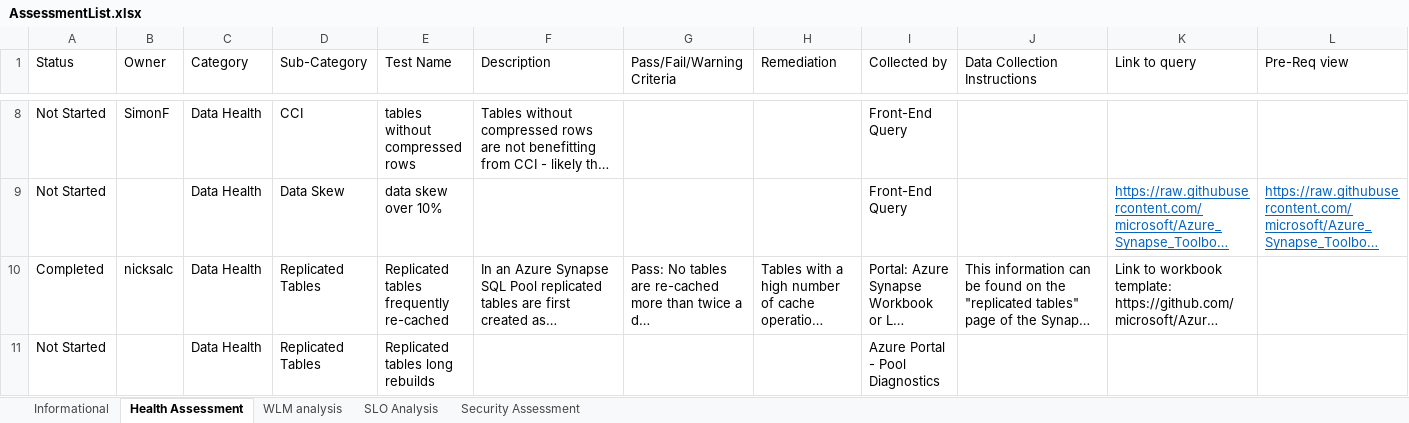
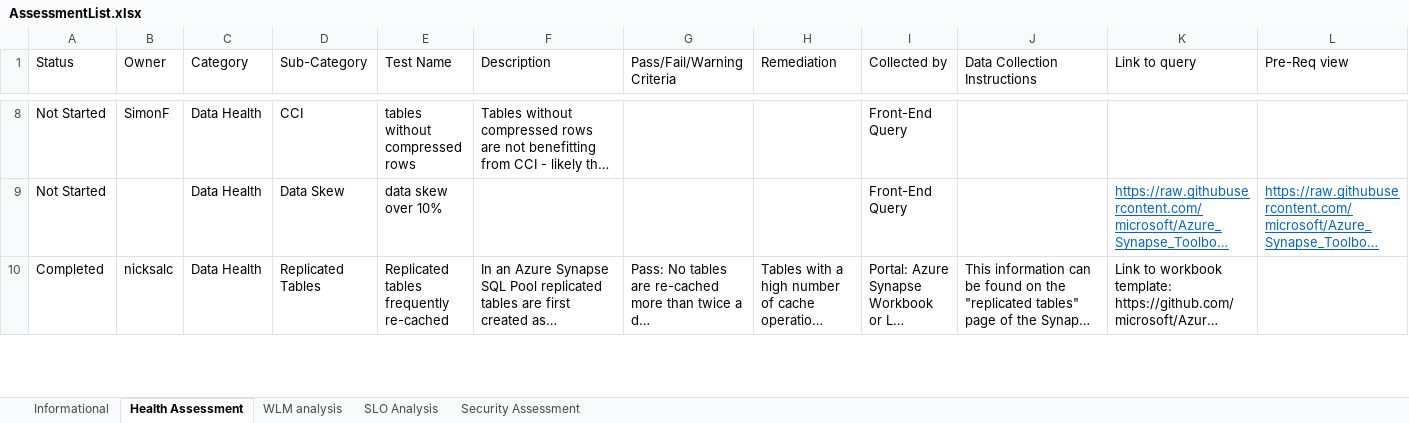
Before and after one commit to microsoft/SynapseHealthAssessment, an Excel workbook: AssessmentList.xlsx, sheet Health Assessment, drawn as a sheet; only a part is shown, gaps mark what is left out; long unchanged cells end in …; values as stored, in another font and other column widths than the file's, no borders; table styles not drawn; removed rows and columns are numbered as before the commit, all else as after; the diff covers the shown part only; the diff names each change by its address in the sheet, - before the commit and + after, or states it on an @@ line.

Commit message:
Update AssessmentList.xlsx
completed Replicated table long cache operations

```diff
--- a/AssessmentList.xlsx (sheet Health Assessment)
+++ b/AssessmentList.xlsx (sheet Health Assessment)
-row 11: Not Started |  | Data Health | Replicated Tables | Replicated tables long rebuilds |  |  |  | Azure Portal - Pool Diagnostics
```
Also changed, not shown: 1 added row elsewhere in this sheet.
